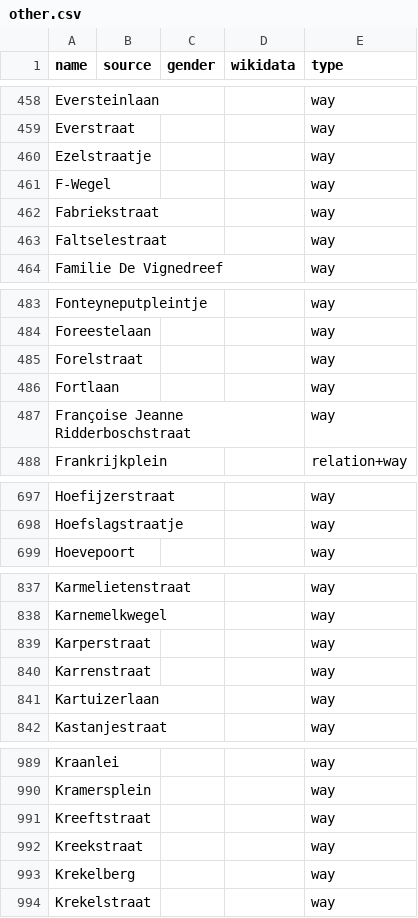
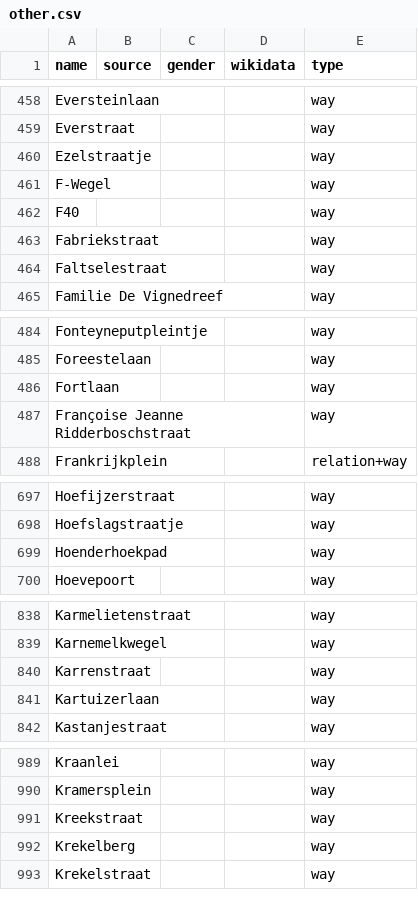
Before and after one commit to EqualStreetNames/equalstreetnames-gent, a CSV file: data/other.csv, drawn as a sheet; only a part is shown, gaps mark what is left out; removed rows and columns are numbered as before the commit, all else as after; the diff covers the shown part only; the diff names each change by its address in the sheet, - before the commit and + after, or states it on an @@ line.

```diff
--- a/data/other.csv
+++ b/data/other.csv
+row 462: F40 |  |  |  | way
-row 485: Forelstraat |  |  |  | way
+row 699: Hoenderhoekpad |  |  |  | way
-row 839: Karperstraat |  |  |  | way
-row 991: Kreeftstraat |  |  |  | way
```
Also changed, not shown: 1 added row and 1 removed row elsewhere in this file, data/gender.csv, 3 other files.
